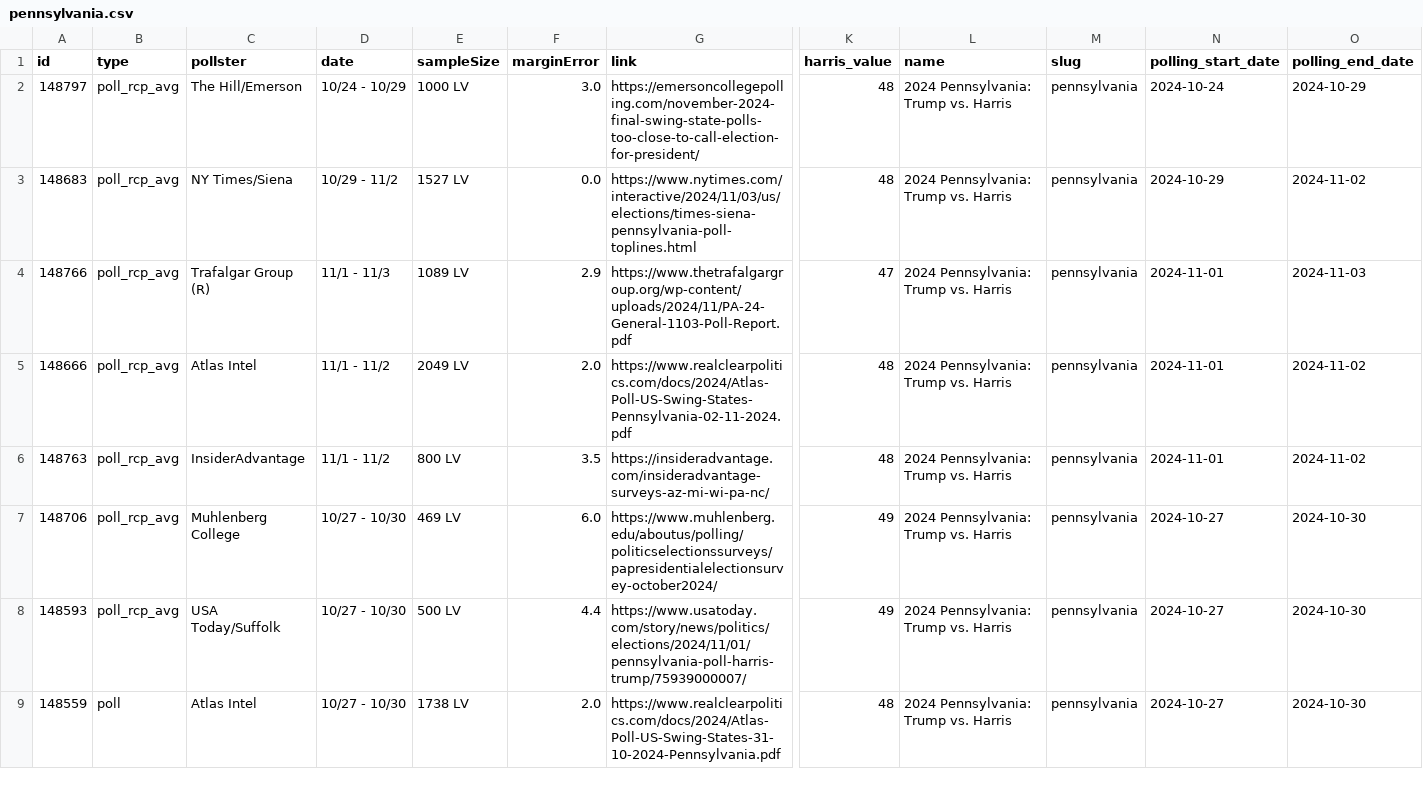
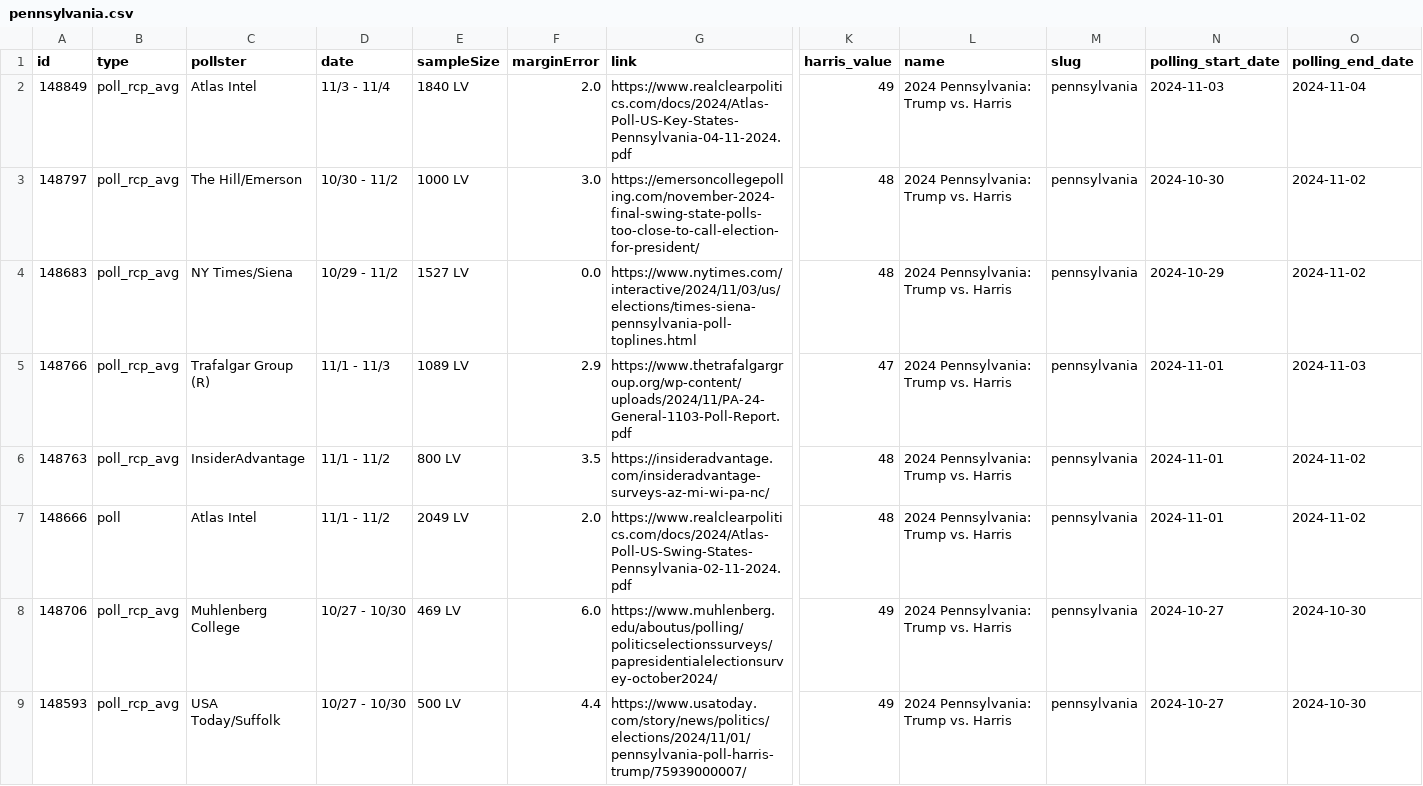
Before and after one commit to stiles/polls, a CSV file: data/polls/pennsylvania.csv, drawn as a sheet; only a part is shown, gaps mark what is left out; the shorter side is filled out with more unchanged rows; removed rows and columns are numbered as before the commit, all else as after; rows hold the shown columns only; the diff names each change by its address in the sheet, - before the commit and + after, or states it on an @@ line.

```diff
--- a/data/polls/pennsylvania.csv
+++ b/data/polls/pennsylvania.csv
+row 2: 148849 | poll_rcp_avg | Atlas Intel | 11/3 - 11/4 | 1840 LV | 2.0 | https://www.realclearpolitics.com/docs/2024/Atlas-Poll-US-Key-States-Pennsylvania-04-11-2024.pdf | 49 | 2024 Pennsylvania: Trump vs. Harris | pennsylvania | 2024-11-03 | 2024-11-04
-D3 (date): 10/24 - 10/29
+D3 (date): 10/30 - 11/2
-N3 (polling_start_date): 2024-10-24
+N3 (polling_start_date): 2024-10-30
-O3 (polling_end_date): 2024-10-29
+O3 (polling_end_date): 2024-11-02
-row 5: 148666 | poll_rcp_avg | Atlas Intel | 11/1 - 11/2 | 2049 LV | 2.0 | https://www.realclearpolitics.com/docs/2024/Atlas-Poll-US-Swing-States-Pennsylvania-02-11-2024.pdf | 48 | 2024 Pennsylvania: Trump vs. Harris | pennsylvania | 2024-11-01 | 2024-11-02
+row 7: 148666 | poll | Atlas Intel | 11/1 - 11/2 | 2049 LV | 2.0 | https://www.realclearpolitics.com/docs/2024/Atlas-Poll-US-Swing-States-Pennsylvania-02-11-2024.pdf | 48 | 2024 Pennsylvania: Trump vs. Harris | pennsylvania | 2024-11-01 | 2024-11-02
```
Also changed, not shown: data/polls/arizona.csv, data/polls/general.csv, 48 other files.
